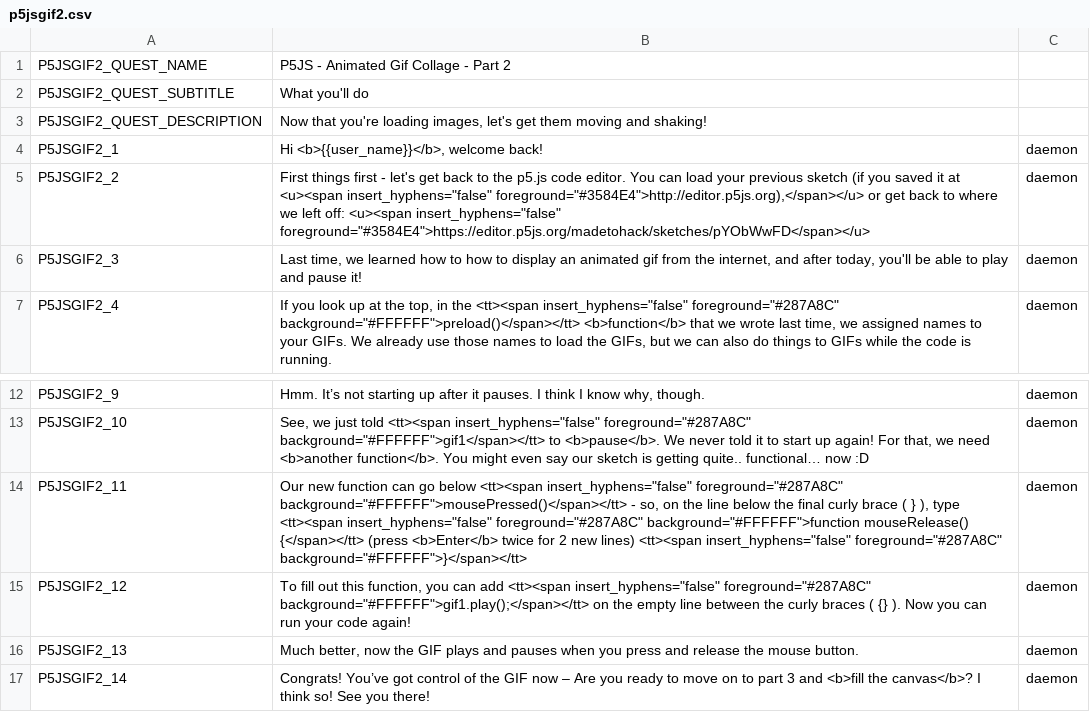
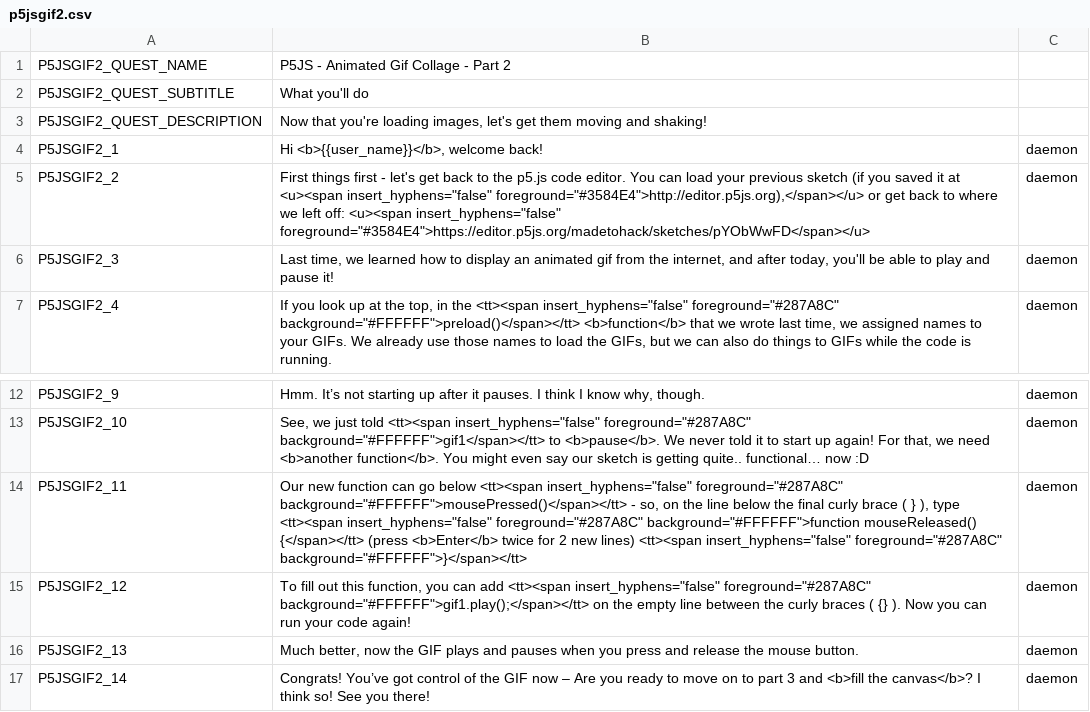
Before and after one commit to endlessm/clubhouse, a CSV file: data/quests_strings/p5jsgif2.csv, drawn as a sheet; only a part is shown, gaps mark what is left out.

Commit message:
data: Update quests strings CSV
From sheets: all.

Quests requested for import: all.

```diff
--- a/data/quests_strings/p5jsgif2.csv
+++ b/data/quests_strings/p5jsgif2.csv
@@ -6,3 +6,3 @@ P5JSGIF2_1,"Hi <b>{{user_name}}</b>, welcome back!",daemon,,,
 P5JSGIF2_2,"First things first - let's get back to the p5.js code editor. You can load your previous sketch (if you saved it at <u><span insert_hyphens=""false"" foreground=""#3584E4"">http://editor.p5js.org),</span></u> or get back to where we left off: <u><span insert_hyphens=""false"" foreground=""#3584E4"">https://editor.p5js.org/madetohack/sketches/pYObWwFD</span></u>",daemon,,,
-P5JSGIF2_3,"Last time, we learned how to how to display an animated gif from the internet, and after today, you'll be able to play and pause it!",daemon,,,
+P5JSGIF2_3,"Last time, we learned how to display an animated gif from the internet, and after today, you'll be able to play and pause it!",daemon,,,
 P5JSGIF2_4,"If you look up at the top, in the <tt><span insert_hyphens=""false"" foreground=""#287A8C"" background=""#FFFFFF"">preload()</span></tt> <b>function</b> that we wrote last time, we assigned names to your GIFs. We already use those names to load the GIFs, but we can also do things to GIFs while the code is running.",daemon,,,
@@ -14,3 +14,3 @@ P5JSGIF2_9,"Hmm. It’s not starting up after it pauses. I think I know why, tho
 P5JSGIF2_10,"See, we just told <tt><span insert_hyphens=""false"" foreground=""#287A8C"" background=""#FFFFFF"">gif1</span></tt> to <b>pause</b>. We never told it to start up again! For that, we need <b>another function</b>. You might even say our sketch is getting quite.. functional… now :D",daemon,,,
-P5JSGIF2_11,"Our new function can go below <tt><span insert_hyphens=""false"" foreground=""#287A8C"" background=""#FFFFFF"">mousePressed()</span></tt> - so, on the line below the final curly brace ( } ), type <tt><span insert_hyphens=""false"" foreground=""#287A8C"" background=""#FFFFFF"">function mouseRelease() {</span></tt> (press <b>Enter</b> twice for 2 new lines) <tt><span insert_hyphens=""false"" foreground=""#287A8C"" background=""#FFFFFF"">}</span></tt>",daemon,,,
+P5JSGIF2_11,"Our new function can go below <tt><span insert_hyphens=""false"" foreground=""#287A8C"" background=""#FFFFFF"">mousePressed()</span></tt> - so, on the line below the final curly brace ( } ), type <tt><span insert_hyphens=""false"" foreground=""#287A8C"" background=""#FFFFFF"">function mouseReleased() {</span></tt> (press <b>Enter</b> twice for 2 new lines) <tt><span insert_hyphens=""false"" foreground=""#287A8C"" background=""#FFFFFF"">}</span></tt>",daemon,,,
 P5JSGIF2_12,"To fill out this function, you can add <tt><span insert_hyphens=""false"" foreground=""#287A8C"" background=""#FFFFFF"">gif1.play();</span></tt> on the empty line between the curly braces ( {} ). Now you can run your code again!",daemon,,,
```
